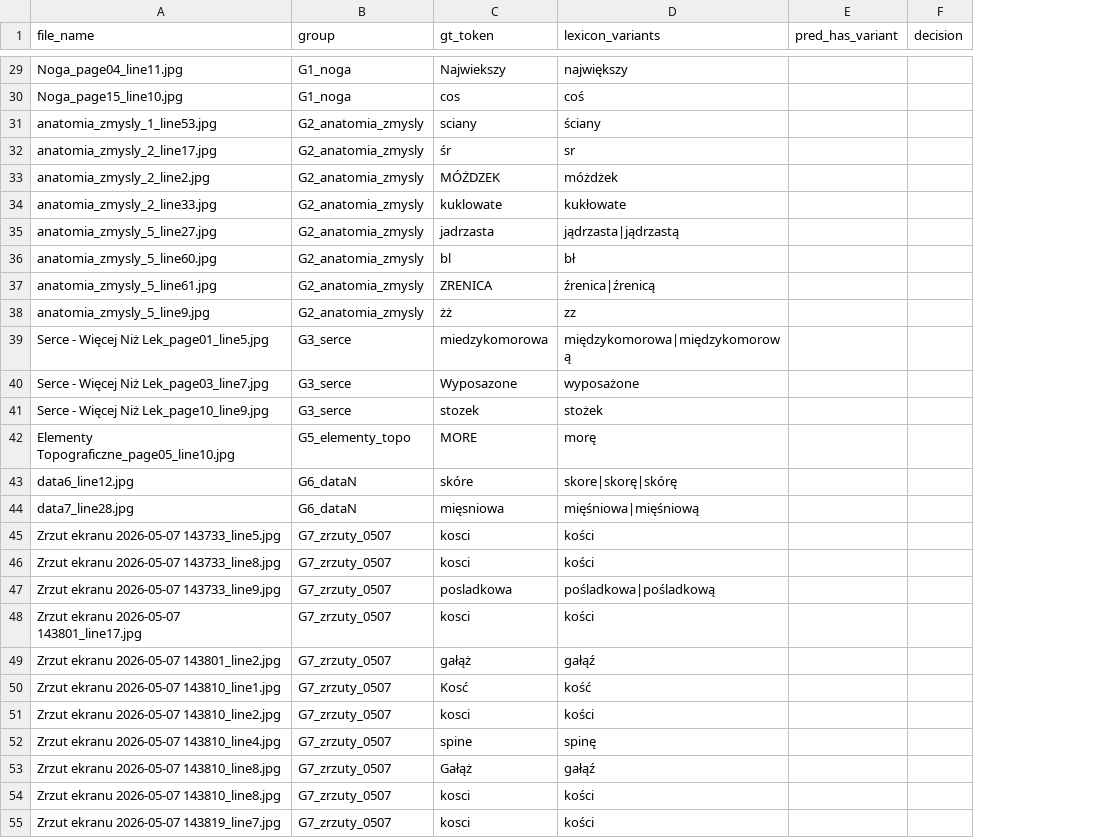
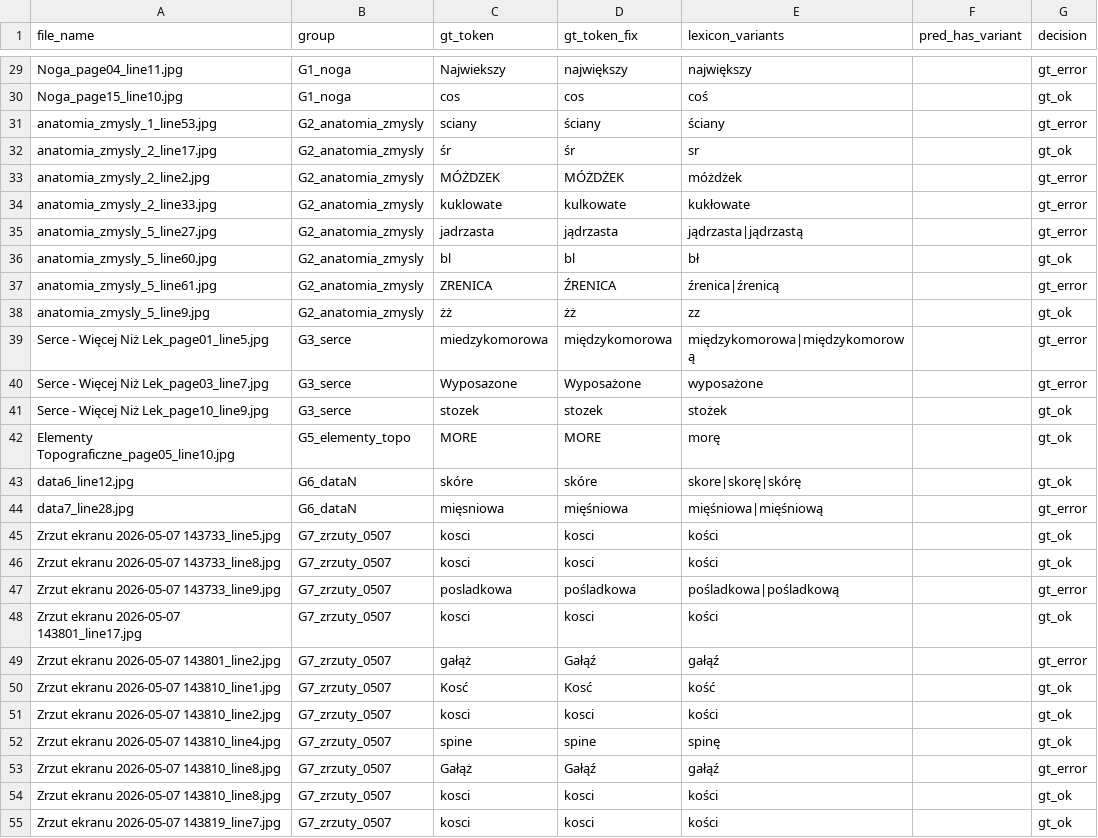
Before and after one commit to marek-olejniczak/ocr-pl-med, a CSV file: training/ocr/postprocessing/results/suspect_gt_diacritics.csv, drawn as a sheet; only a part is shown, gaps mark what is left out; addresses are those after the commit; the diff covers the shown part only; the diff names each change by its address in the sheet, - before the commit and + after, or states it on an @@ line.

Commit message:
postprocessing: poprawka 39 etykiet GT handlabeled po ręcznym przeglądzie, wynik opcji 1 na poprawionym GT
- predictions.jsonl: GT po poprawce (38 diakrytyków + kuklowate->kulkowate); baseline CER 0.12769 -> 0.12727
- suspect_gt_diacritics.csv: kolumny gt_token_fix i decision (39 gt_error / 62 gt_ok)
- opcja 1 (harm <= 0.3%) na poprawionym GT: CER 0.09989 (-2.74 p.p.), harm test 0.53%; RAPORT §4a, TABLE
- oracle.py nie nadpisuje przejrzanej listy; test_metrics z nowym baseline

```diff
--- a/training/ocr/postprocessing/results/suspect_gt_diacritics.csv
+++ b/training/ocr/postprocessing/results/suspect_gt_diacritics.csv
+column D (gt_token_fix), rows 29-55: największy | cos | ściany | śr | MÓŻDŻEK | kulkowate | jądrzasta | bl | ŹRENICA | żż | międzykomorowa | Wyposażone | stozek | MORE | skóre | mięśniowa | kosci | kosci | pośladkowa | kosci | Gałąź | Kosć | kosci | spine | Gałąź | kosci | kosci
-G29 (decision): (empty)
+G29 (decision): gt_error
-G30 (decision): (empty)
+G30 (decision): gt_ok
-G31 (decision): (empty)
+G31 (decision): gt_error
-G32 (decision): (empty)
+G32 (decision): gt_ok
-G33:G35 (decision): (empty)
+G33:G35 (decision): gt_error
-G36 (decision): (empty)
+G36 (decision): gt_ok
-G37 (decision): (empty)
+G37 (decision): gt_error
-G38 (decision): (empty)
+G38 (decision): gt_ok
-G39:G40 (decision): (empty)
+G39:G40 (decision): gt_error
-G41:G43 (decision): (empty)
+G41:G43 (decision): gt_ok
-G44 (decision): (empty)
+G44 (decision): gt_error
-G45:G46 (decision): (empty)
+G45:G46 (decision): gt_ok
-G47 (decision): (empty)
+G47 (decision): gt_error
-G48 (decision): (empty)
+G48 (decision): gt_ok
-G49 (decision): (empty)
+G49 (decision): gt_error
-G50:G52 (decision): (empty)
+G50:G52 (decision): gt_ok
-G53 (decision): (empty)
+G53 (decision): gt_error
-G54:G55 (decision): (empty)
+G54:G55 (decision): gt_ok
```
Also changed, not shown: 74 edited cells elsewhere in this file, training/ocr/postprocessing/results/p4_summary.csv, 8 other files.
